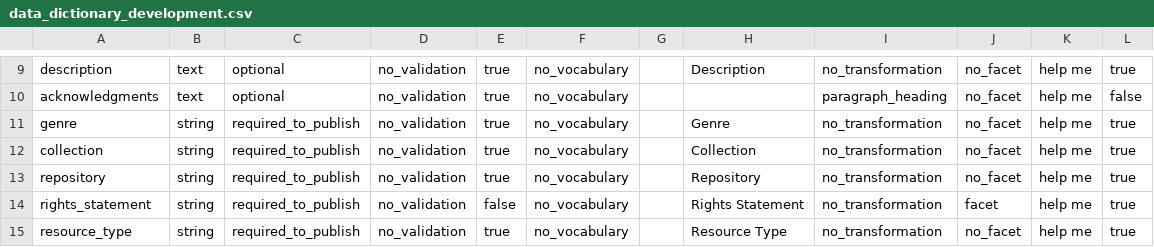
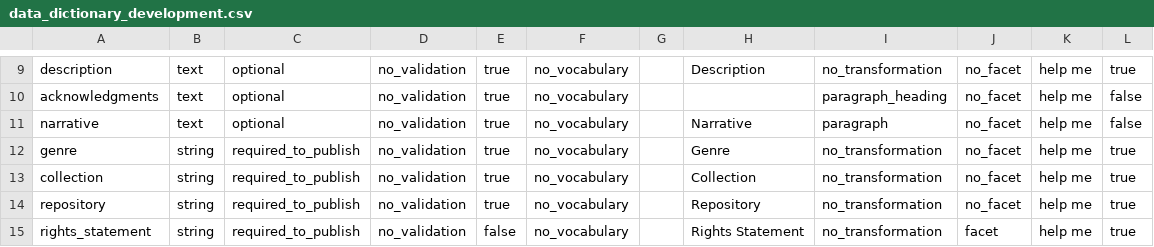
Before and after one commit to psu-libraries/cho, a CSV file: config/data_dictionary/data_dictionary_development.csv, drawn as a sheet; only a part is shown, gaps mark what is left out; the shorter side is filled out with more unchanged rows.

Commit message:
Paragraph transformation for curator’s narrative
Creates a new kind of transformation that displays a property as one or
more paragraphs. This is used with the new `narrative` property on
collections that allows curators to provide text content

```diff
--- a/config/data_dictionary/data_dictionary_development.csv
+++ b/config/data_dictionary/data_dictionary_development.csv
@@ -10,2 +10,3 @@ description,text,optional,no_validation,true,no_vocabulary,,Description,no_trans
 acknowledgments,text,optional,no_validation,true,no_vocabulary,,,paragraph_heading,no_facet,help me,false
+narrative,text,optional,no_validation,true,no_vocabulary,,Narrative,paragraph,no_facet,help me,false
 genre,string,required_to_publish,no_validation,true,no_vocabulary,,Genre,no_transformation,no_facet,help me,true
```
Also changed, not shown: config/data_dictionary/data_dictionary_production.csv, config/data_dictionary/data_dictionary_test.csv, 13 other files.
